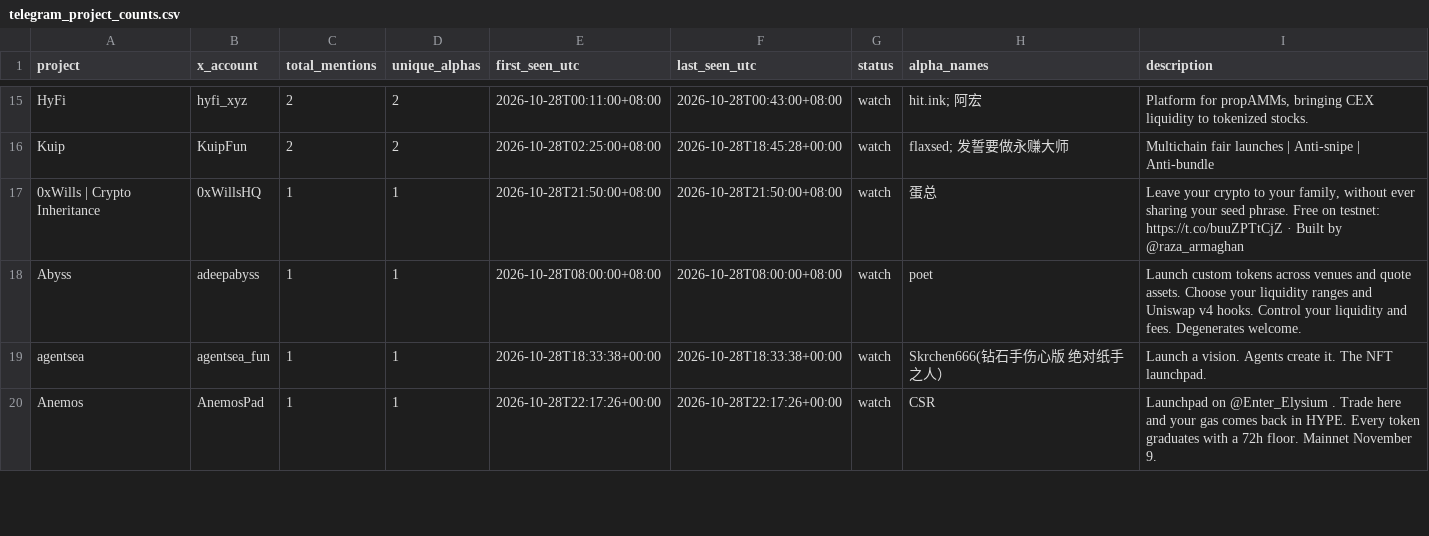
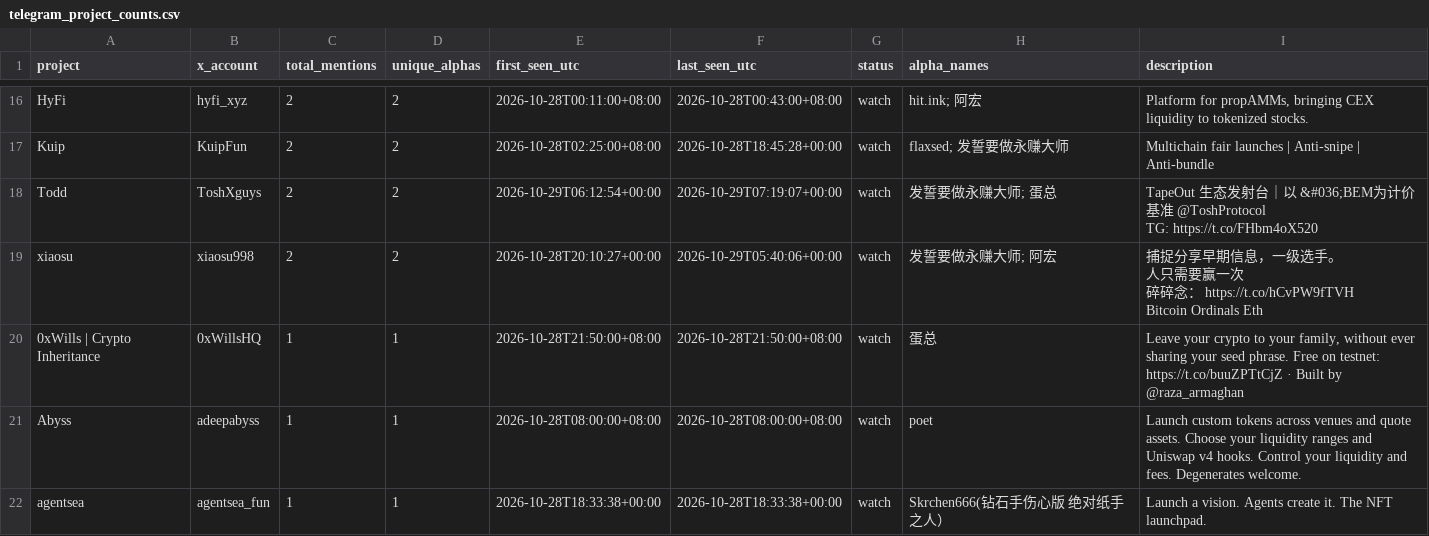
Before and after one commit to llzzqq111/alpha-monitor, a CSV file: telegram_project_counts.csv, drawn as a sheet; only a part is shown, gaps mark what is left out; the shorter side is filled out with more unchanged rows; the diff covers the shown part only.

```diff
--- a/telegram_project_counts.csv
+++ b/telegram_project_counts.csv
@@ -23,2 +24,9 @@ HyFi,hyfi_xyz,2,2,2026-10-28T00:11:00+08:00,2026-10-28T00:43:00+08:00,watch,hit.
 Kuip,KuipFun,2,2,2026-10-28T02:25:00+08:00,2026-10-28T18:45:28+00:00,watch,flaxsed; 发誓要做永赚大师,Multichain fair launches | Anti-snipe | Anti-bundle
+Todd,ToshXguys,2,2,2026-10-29T06:12:54+00:00,2026-10-29T07:19:07+00:00,watch,发誓要做永赚大师; 蛋总,"TapeOut 生态发射台｜以 &#036;BEM为计价基准 @ToshProtocol
+
+TG: https://t.co/FHbm4oX520"
+xiaosu,xiaosu998,2,2,2026-10-28T20:10:27+00:00,2026-10-29T05:40:06+00:00,watch,发誓要做永赚大师; 阿宏,"捕捉分享早期信息，一级选手。
+人只需要赢一次
+碎碎念： https://t.co/hCvPW9fTVH
+Bitcoin Ordinals Eth"
 0xWills | Crypto Inheritance,0xWillsHQ,1,1,2026-10-28T21:50:00+08:00,2026-10-28T21:50:00+08:00,watch,蛋总,"Leave your crypto to your family, without ever sharing your seed phrase. Free on testnet: https://t.co/buuZPTtCjZ · Built by @raza_armaghan"
```
Also changed, not shown: 13 added rows and 5 removed rows elsewhere in this file, 5 other files.
